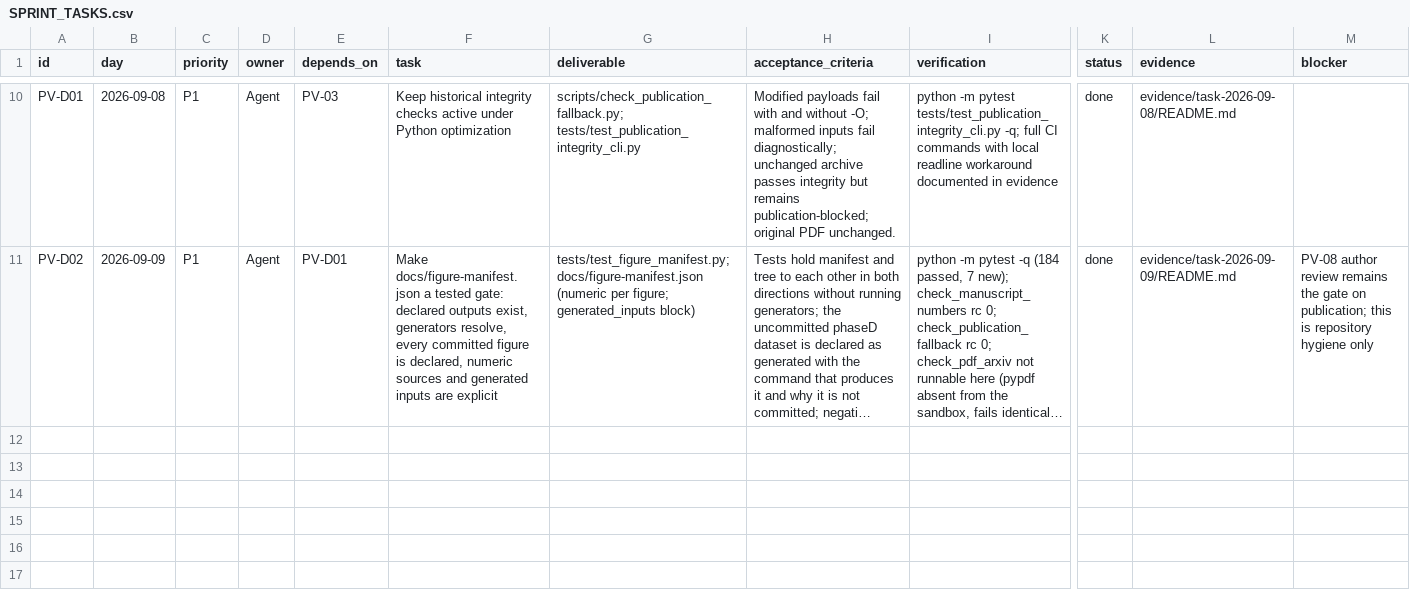
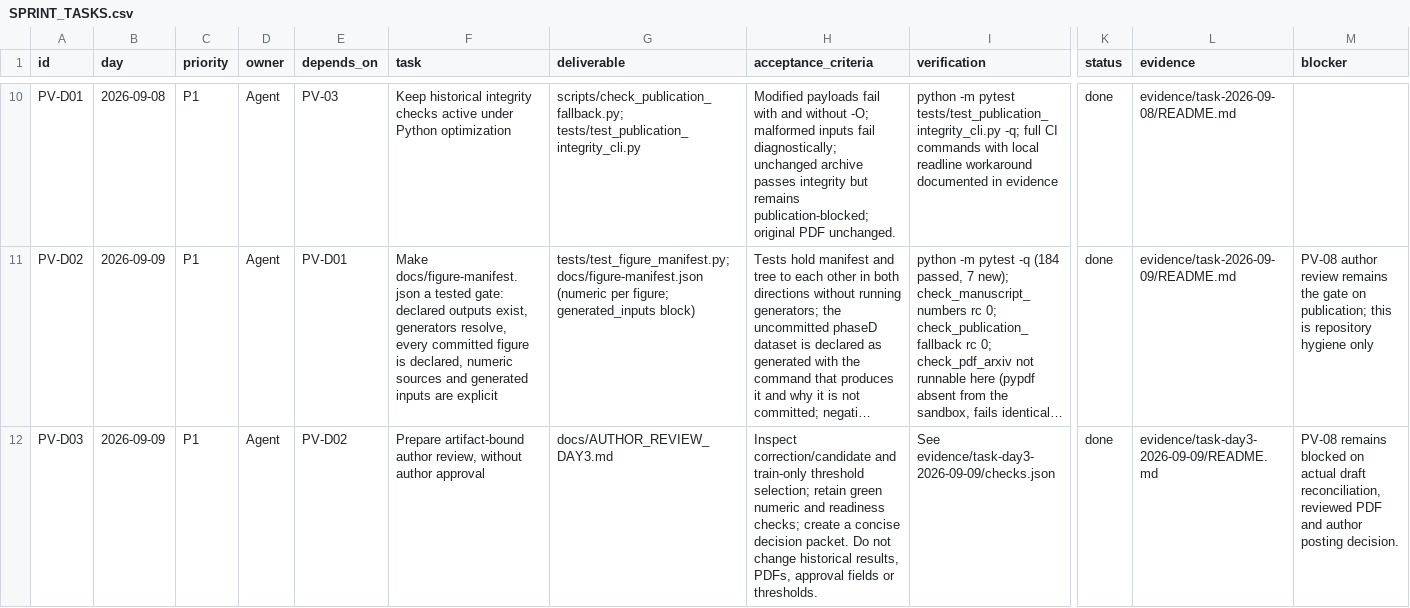
Before and after one commit to 500ft/P-V-Fatigue-Manifold-Proprioception, a CSV file: docs/SPRINT_TASKS.csv, drawn as a sheet; only a part is shown, gaps mark what is left out; long unchanged cells end in …; rows hold the shown columns only; the diff names each change by its address in the sheet, - before the commit and + after, or states it on an @@ line.

Commit message:
feat: prepare evidence-backed day-three gate work

```diff
--- a/docs/SPRINT_TASKS.csv
+++ b/docs/SPRINT_TASKS.csv
+row 12: PV-D03 | 2026-09-09 | P1 | Agent | PV-D02 | Prepare artifact-bound author review, without author approval | docs/AUTHOR_REVIEW_DAY3.md | Inspect correction/candidate and train-only threshold selection; retain green numeric and readiness checks; create a concise decision packet. Do not change historical results, PDFs, approval fields or thresholds. | See evidence/task-day3-2026-09-09/checks.json | done | evidence/task-day3-2026-09-09/README.md | PV-08 remains blocked on actual draft reconciliation, reviewed PDF and author posting decision.
```
Also changed, not shown: 9 other files.
